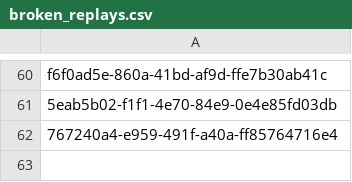
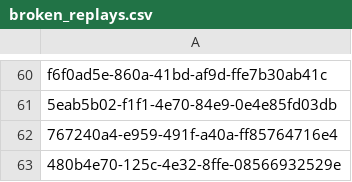
Before and after one commit to cgadski/autotude, a CSV file: stats_db/csv/broken_replays.csv, drawn as a sheet; only a part is shown, gaps mark what is left out; the diff names each change by its address in the sheet, - before the commit and + after, or states it on an @@ line.

```diff
--- a/stats_db/csv/broken_replays.csv
+++ b/stats_db/csv/broken_replays.csv
+row 63: 480b4e70-125c-4e32-8ffe-08566932529e
```
Also changed, not shown: 19 other files.
